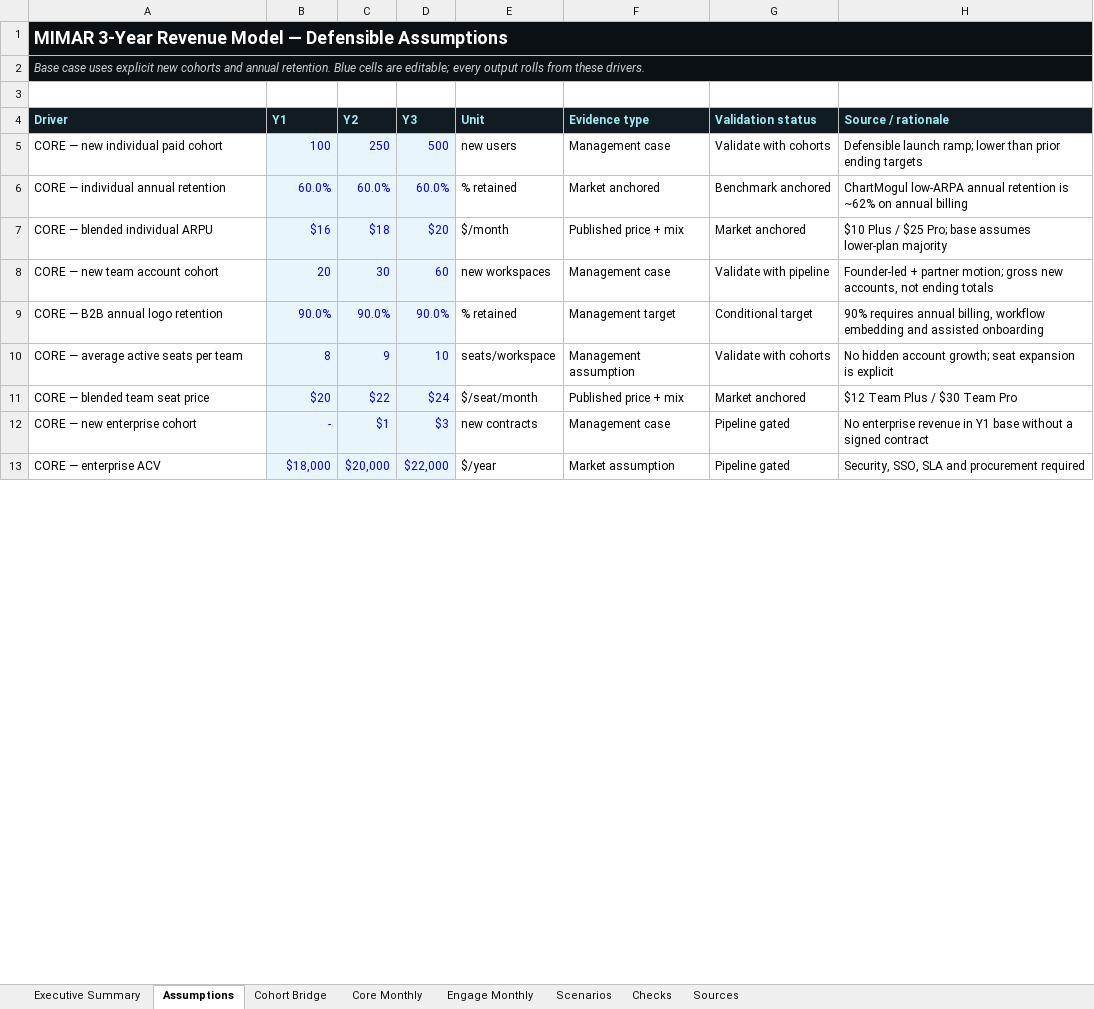
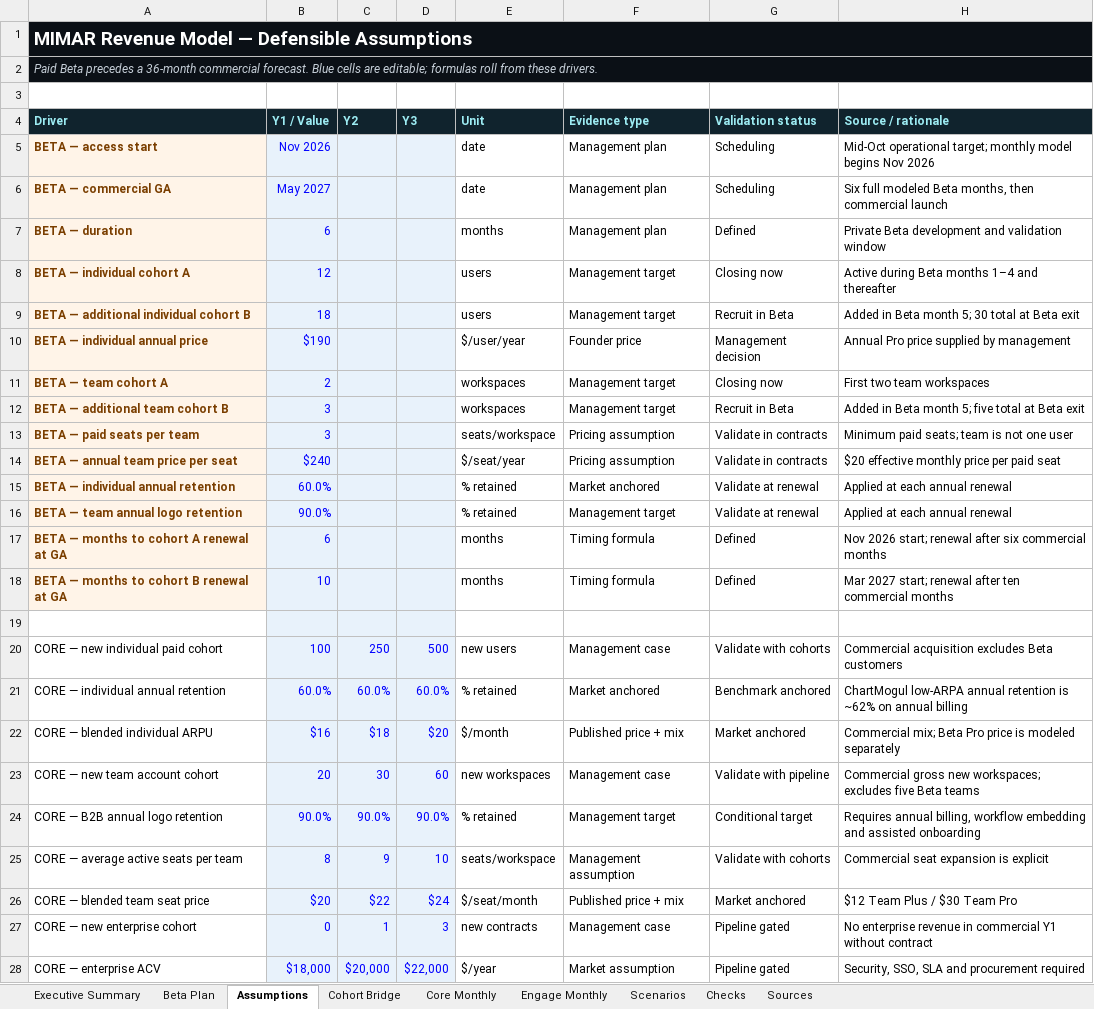
Before and after one commit to MIMAR-AI/mimar-investor-landing, an Excel workbook: assets/MIMAR_Investor_Revenue_Model_2026-08-28.xlsx, sheet Assumptions, drawn as a sheet; only a part is shown; values as stored, in another font and other column widths than the file's, no borders; addresses are those after the commit; the diff covers the shown part only; the diff names each change by its address in the sheet, - before the commit and + after, or states it on an @@ line.

Commit message:
Model paid beta before commercial forecast

```diff
--- a/assets/MIMAR_Investor_Revenue_Model_2026-08-28.xlsx (sheet Assumptions)
+++ b/assets/MIMAR_Investor_Revenue_Model_2026-08-28.xlsx (sheet Assumptions)
+sheet tab: Beta Plan
-A1 (Driver): MIMAR 3-Year Revenue Model…
+A1 (Driver): MIMAR Revenue Model…
@@ A1 text size: larger @@
-A2 (Driver): Base case uses explicit new cohorts and annual retention. Blue cells are editable; every output rolls from these…
+A2 (Driver): Paid Beta precedes a 36-month commercial forecast. Blue cells are editable; formulas roll from these…
-B4: Y1
+B4: Y1 / Value
+row 5: BETA — access start | Nov 2026 |  |  | date | Management plan | Scheduling | Mid-Oct operational target; monthly model begins Nov 2026
+row 6: BETA — commercial GA | May 2027 |  |  | date | Management plan | Scheduling | Six full modeled Beta months, then commercial launch
+row 7: BETA — duration | 6 |  |  | months | Management plan | Defined | Private Beta development and validation window
+row 8: BETA — individual cohort A | 12 |  |  | users | Management target | Closing now | Active during Beta months 1–4 and thereafter
+row 9: BETA — additional individual cohort B | 18 |  |  | users | Management target | Recruit in Beta | Added in Beta month 5; 30 total at Beta exit
+row 10: BETA — individual annual price | $190 |  |  | $/user/year | Founder price | Management decision | Annual Pro price supplied by management
+row 11: BETA — team cohort A | 2 |  |  | workspaces | Management target | Closing now | First two team workspaces
+row 12: BETA — additional team cohort B | 3 |  |  | workspaces | Management target | Recruit in Beta | Added in Beta month 5; five total at Beta exit
+row 13: BETA — paid seats per team | 3 |  |  | seats/workspace | Pricing assumption | Validate in contracts | Minimum paid seats; team is not one user
+row 14: BETA — annual team price per seat | $240 |  |  | $/seat/year | Pricing assumption | Validate in contracts | $20 effective monthly price per paid seat
+row 15: BETA — individual annual retention | 60.0% |  |  | % retained | Market anchored | Validate at renewal | Applied at each annual renewal
+row 16: BETA — team annual logo retention | 90.0% |  |  | % retained | Management target | Validate at renewal | Applied at each annual renewal
+row 17: BETA — months to cohort A renewal at GA | 6 |  |  | months | Timing formula | Defined | Nov 2026 start; renewal after six commercial months
+row 18: BETA — months to cohort B renewal at GA | 10 |  |  | months | Timing formula | Defined | Mar 2027 start; renewal after ten commercial months
+row 19: (empty)
-H20 (Source / rationale): Defensible launch ramp; lower than prior ending targets
+H20 (Source / rationale): Commercial acquisition excludes Beta customers
-H22 (Source / rationale): $10 Plus / $25 Pro; base assumes lower-plan majority
+H22 (Source / rationale): Commercial mix; Beta Pro price is modeled separately
-H23 (Source / rationale): Founder-led + partner motion; gross new accounts, not ending totals
+H23 (Source / rationale): Commercial gross new workspaces; excludes five Beta teams
-H24 (Source / rationale): 90% requires annual billing,…
+H24 (Source / rationale): Requires annual billing,…
-H25 (Source / rationale): No hidden account growth; seat expansion is explicit
+H25 (Source / rationale): Commercial seat expansion is explicit
-B27 (Y1 / Value): -
+B27 (Y1 / Value): 0
-C27 (Y2): $1
+C27 (Y2): 1
-D27 (Y3): $3
+D27 (Y3): 3
-H27 (Source / rationale): …revenue in Y1 base without a signed contract
+H27 (Source / rationale): …revenue in commercial Y1 without contract
```
Also changed, not shown: 32 edited cells and cell formats elsewhere in this sheet, sheet Core Monthly, sheet Engage Monthly, sheet Sources, sheet Scenarios, sheet Executive Summary, sheet Checks, 1 more sheet, formulas that keep their value, charts or pictures, 2 other files.
